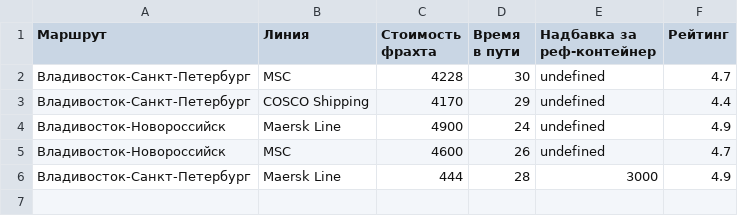
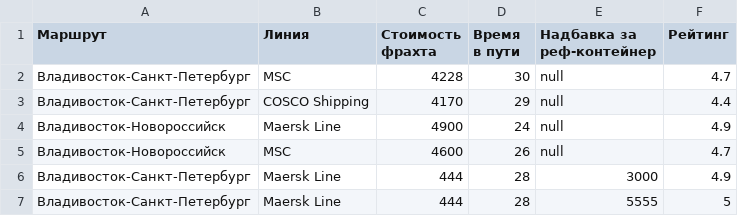
Before and after one commit to Askorq/SkorobogatyiVKR2025, a CSV file: sea_carriers.csv, drawn as a sheet.

```diff
--- a/sea_carriers.csv
+++ b/sea_carriers.csv
@@ -1,6 +1,7 @@
 Маршрут;Линия;Стоимость фрахта;Время в пути;Надбавка за реф-контейнер;Рейтинг
-Владивосток-Санкт-Петербург;MSC;4228;30;undefined;4.7
-Владивосток-Санкт-Петербург;COSCO Shipping;4170;29;undefined;4.4
-Владивосток-Новороссийск;Maersk Line;4900;24;undefined;4.9
-Владивосток-Новороссийск;MSC;4600;26;undefined;4.7
+Владивосток-Санкт-Петербург;MSC;4228;30;null;4.7
+Владивосток-Санкт-Петербург;COSCO Shipping;4170;29;null;4.4
+Владивосток-Новороссийск;Maersk Line;4900;24;null;4.9
+Владивосток-Новороссийск;MSC;4600;26;null;4.7
 Владивосток-Санкт-Петербург;Maersk Line;444;28;3000;4.9
+Владивосток-Санкт-Петербург;Maersk Line;444;28;5555;5
```
Also changed, not shown: air_carriers.csv, product_data.csv, 1 other file.
